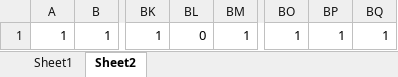
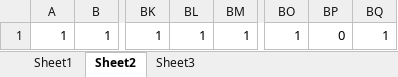
Before and after one commit to liuyangme/GMCM2020, an Excel workbook: PaperRecurrence/2018F/Question2/第二问结果数据.xlsx, sheet Sheet2, drawn as a sheet; only a part is shown, gaps mark what is left out; values as stored, in another font and other column widths than the file's, no borders; conditional formats not drawn; the diff names each change by its address in the sheet, - before the commit and + after, or states it on an @@ line.

```diff
--- a/PaperRecurrence/2018F/Question2/第二问结果数据.xlsx (sheet Sheet2)
+++ b/PaperRecurrence/2018F/Question2/第二问结果数据.xlsx (sheet Sheet2)
+sheet tab: Sheet3
-BL1: 0
+BL1: 1
-BP1: 1
+BP1: 0
```
Also changed, not shown: sheet Sheet1, 11 other files.
